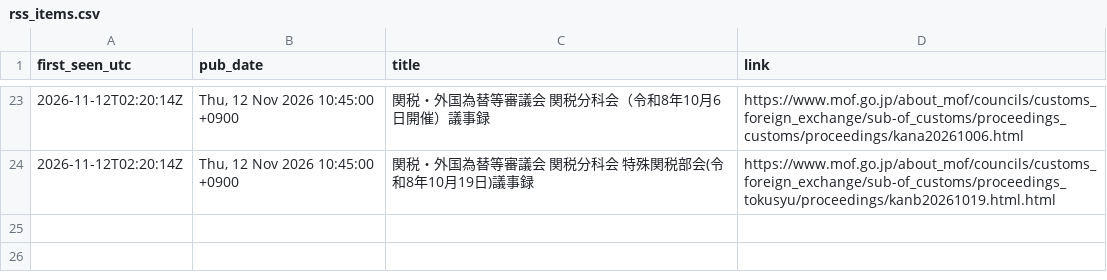
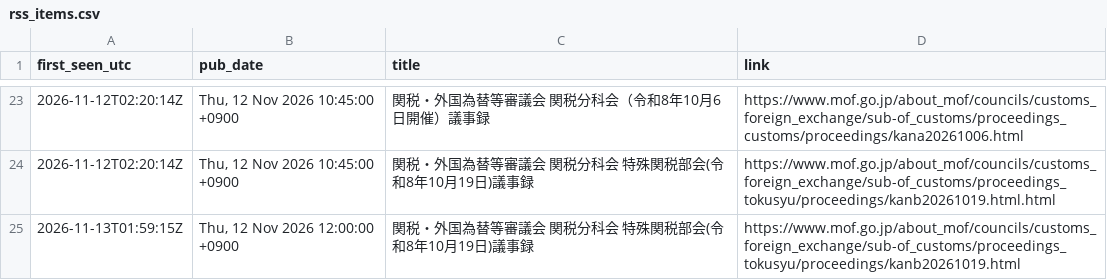
Before and after one commit to olehakengo-svg/fx-ai-trader, a CSV file: data/external/mof_statements/rss_items.csv, drawn as a sheet; only a part is shown, gaps mark what is left out; the diff names each change by its address in the sheet, - before the commit and + after, or states it on an @@ line.

```diff
--- a/data/external/mof_statements/rss_items.csv
+++ b/data/external/mof_statements/rss_items.csv
+row 25: 2026-11-13T01:59:15Z | Thu, 12 Nov 2026 12:00:00 +0900 | 関税・外国為替等審議会 関税分科会 特殊関税部会(令和8年10月19日)議事録 | https://www.mof.go.jp/about_mof/councils/customs_foreign_exchange/sub-of_customs/proceedings_tokusyu/proceedings/kanb20261019.html
```
